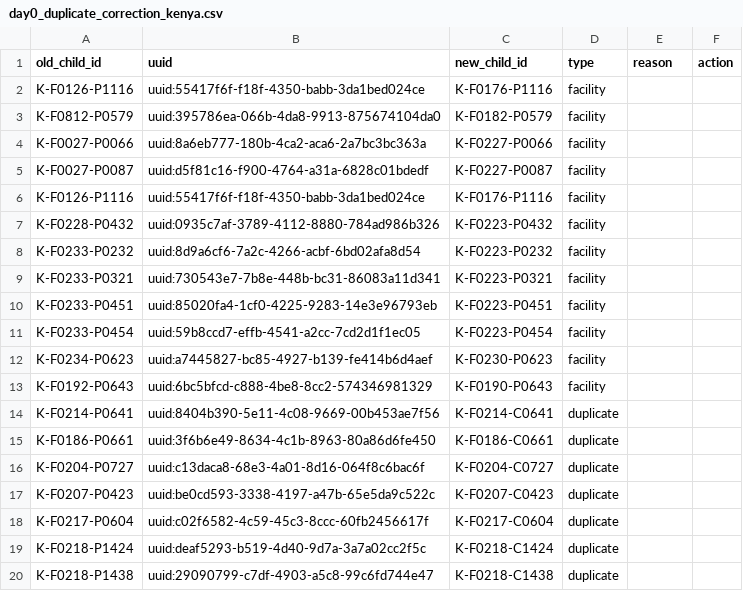
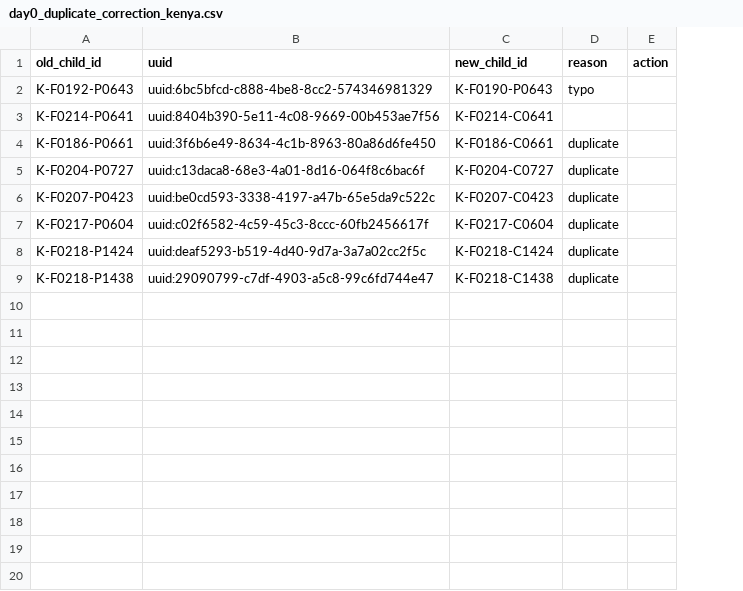
Before and after one commit to SwissTPH/timci, a CSV file: inst/extdata/cleaning/day0_duplicate_correction_kenya.csv, drawn as a sheet; removed rows and columns are numbered as before the commit, all else as after; the diff names each change by its address in the sheet, - before the commit and + after, or states it on an @@ line.

Commit message:
Update Kenya and Tanzania corrections

```diff
--- a/inst/extdata/cleaning/day0_duplicate_correction_kenya.csv
+++ b/inst/extdata/cleaning/day0_duplicate_correction_kenya.csv
-column D (type), rows 13-20: facility | duplicate | duplicate | duplicate | duplicate | duplicate | duplicate | duplicate
-row 2: K-F0126-P1116 | uuid:55417f6f-f18f-4350-babb-3da1bed024ce | K-F0176-P1116 | facility
-row 3: K-F0812-P0579 | uuid:395786ea-066b-4da8-9913-875674104da0 | K-F0182-P0579 | facility
-row 4: K-F0027-P0066 | uuid:8a6eb777-180b-4ca2-aca6-2a7bc3bc363a | K-F0227-P0066 | facility
-row 5: K-F0027-P0087 | uuid:d5f81c16-f900-4764-a31a-6828c01bdedf | K-F0227-P0087 | facility
-row 6: K-F0126-P1116 | uuid:55417f6f-f18f-4350-babb-3da1bed024ce | K-F0176-P1116 | facility
-row 7: K-F0228-P0432 | uuid:0935c7af-3789-4112-8880-784ad986b326 | K-F0223-P0432 | facility
-row 8: K-F0233-P0232 | uuid:8d9a6cf6-7a2c-4266-acbf-6bd02afa8d54 | K-F0223-P0232 | facility
-row 9: K-F0233-P0321 | uuid:730543e7-7b8e-448b-bc31-86083a11d341 | K-F0223-P0321 | facility
-row 10: K-F0233-P0451 | uuid:85020fa4-1cf0-4225-9283-14e3e96793eb | K-F0223-P0451 | facility
-row 11: K-F0233-P0454 | uuid:59b8ccd7-effb-4541-a2cc-7cd2d1f1ec05 | K-F0223-P0454 | facility
-row 12: K-F0234-P0623 | uuid:a7445827-bc85-4927-b139-fe414b6d4aef | K-F0230-P0623 | facility
-D2 (reason): (empty)
+D2 (reason): typo
-D4:D9 (reason): (empty)
+D4:D9 (reason): duplicate
```
Also changed, not shown: inst/extdata/cleaning/day0_duplicate_correction_tanzania.csv.
